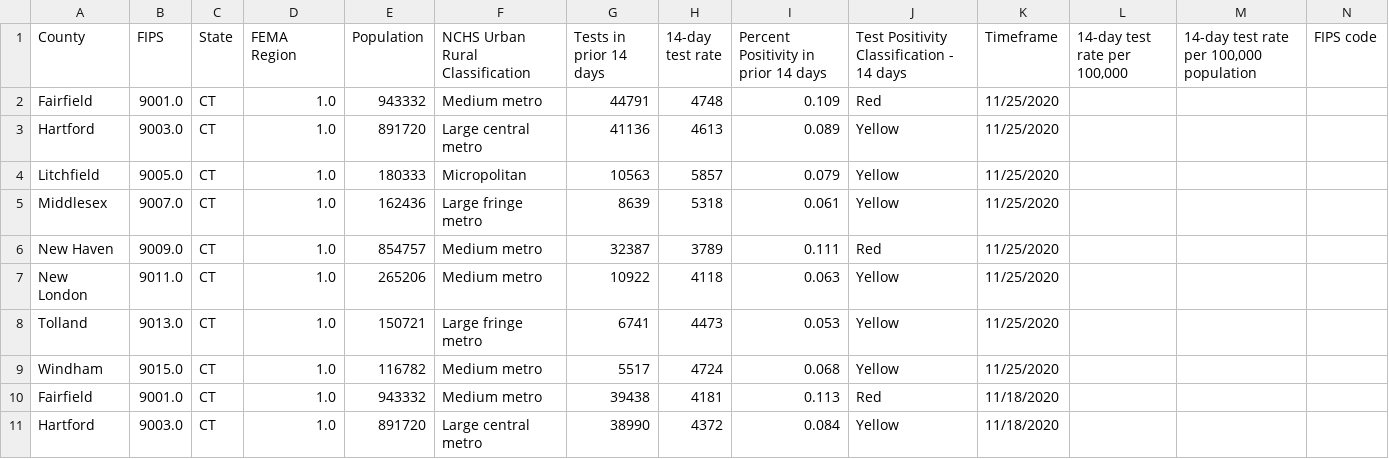
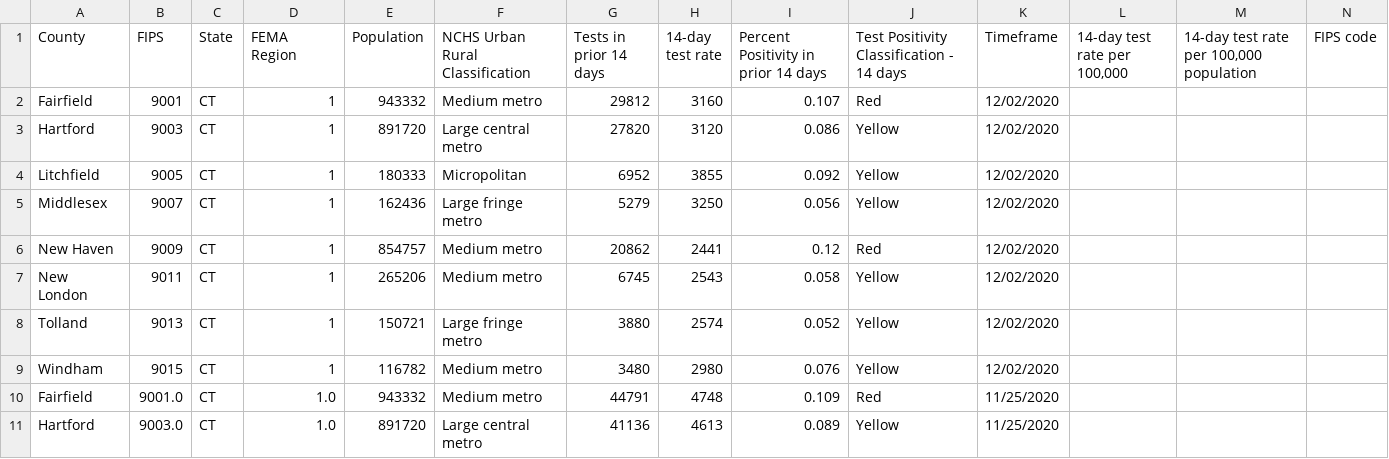
Before and after one commit to kpananjady/my-portfolio2, a CSV file: src/data/county_rate.csv, drawn as a sheet; only a part is shown; the shorter side is filled out with more unchanged rows; rows hold the shown columns only; the diff names each change by its address in the sheet, - before the commit and + after, or states it on an @@ line.

Commit message:
county

```diff
--- a/src/data/county_rate.csv
+++ b/src/data/county_rate.csv
+row 2: Fairfield | 9001 | CT | 1 | 943332 | Medium metro | 29812 | 3160 | 0.107 | Red | 12/02/2020
+row 3: Hartford | 9003 | CT | 1 | 891720 | Large central metro | 27820 | 3120 | 0.086 | Yellow | 12/02/2020
+row 4: Litchfield | 9005 | CT | 1 | 180333 | Micropolitan | 6952 | 3855 | 0.092 | Yellow | 12/02/2020
+row 5: Middlesex | 9007 | CT | 1 | 162436 | Large fringe metro | 5279 | 3250 | 0.056 | Yellow | 12/02/2020
+row 6: New Haven | 9009 | CT | 1 | 854757 | Medium metro | 20862 | 2441 | 0.12 | Red | 12/02/2020
+row 7: New London | 9011 | CT | 1 | 265206 | Medium metro | 6745 | 2543 | 0.058 | Yellow | 12/02/2020
+row 8: Tolland | 9013 | CT | 1 | 150721 | Large fringe metro | 3880 | 2574 | 0.052 | Yellow | 12/02/2020
+row 9: Windham | 9015 | CT | 1 | 116782 | Medium metro | 3480 | 2980 | 0.076 | Yellow | 12/02/2020
```
Also changed, not shown: 10 other files.
